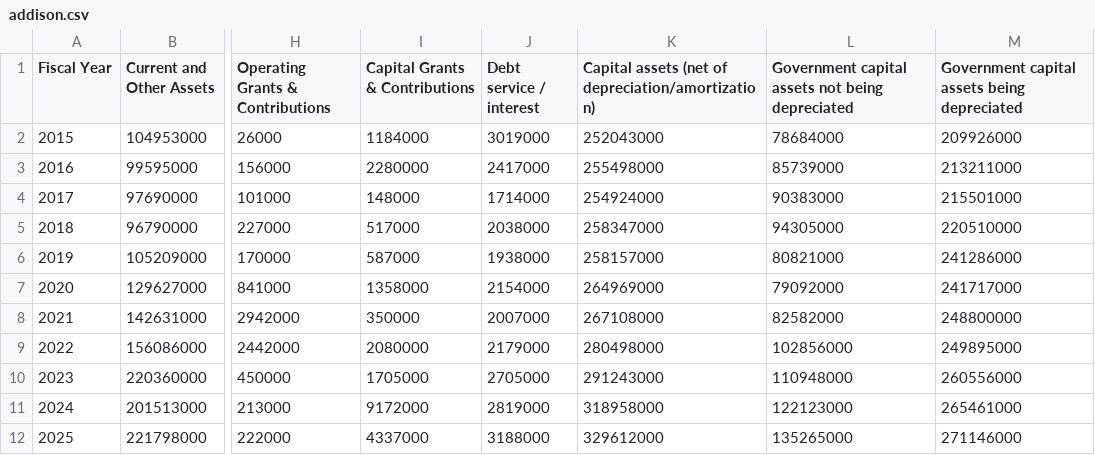
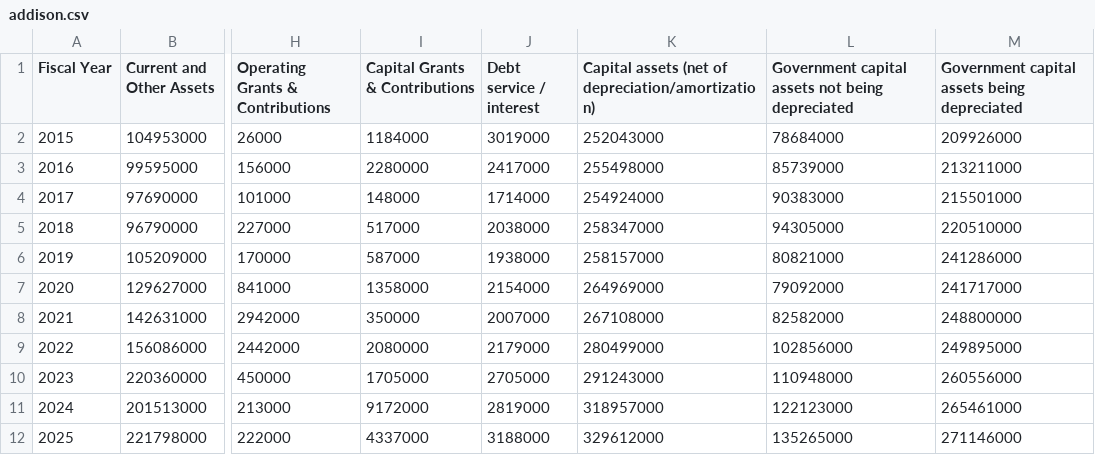
Before and after one commit to CurtisGreen/city-budget, a CSV file: data/acfr/addison.csv, drawn as a sheet; only a part is shown, gaps mark what is left out; the diff names each change by its address in the sheet, - before the commit and + after, or states it on an @@ line.

```diff
--- a/data/acfr/addison.csv
+++ b/data/acfr/addison.csv
-K9: 280498000
+K9: 280499000
-K11: 318958000
+K11: 318957000
```
Also changed, not shown: 4 other files.
